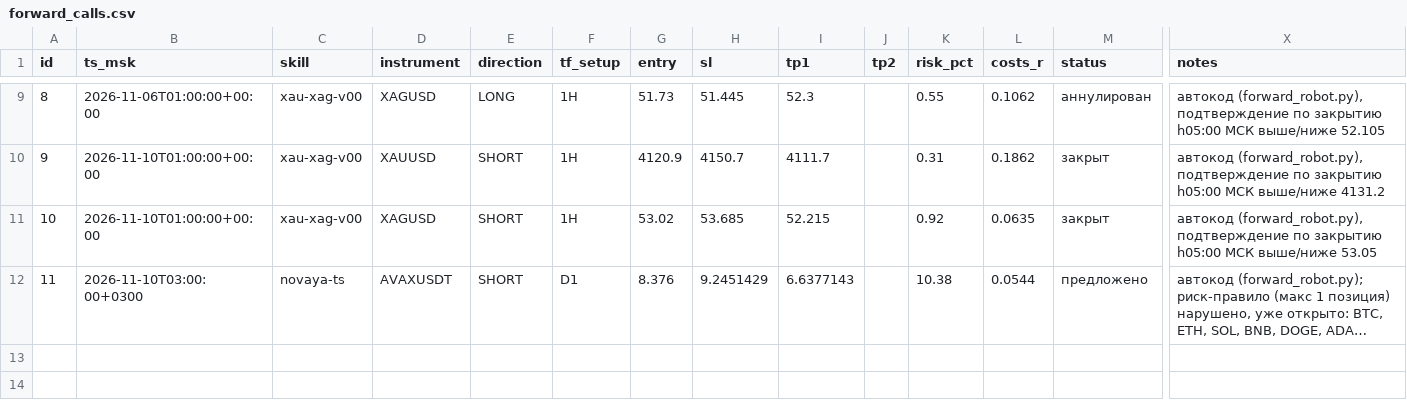
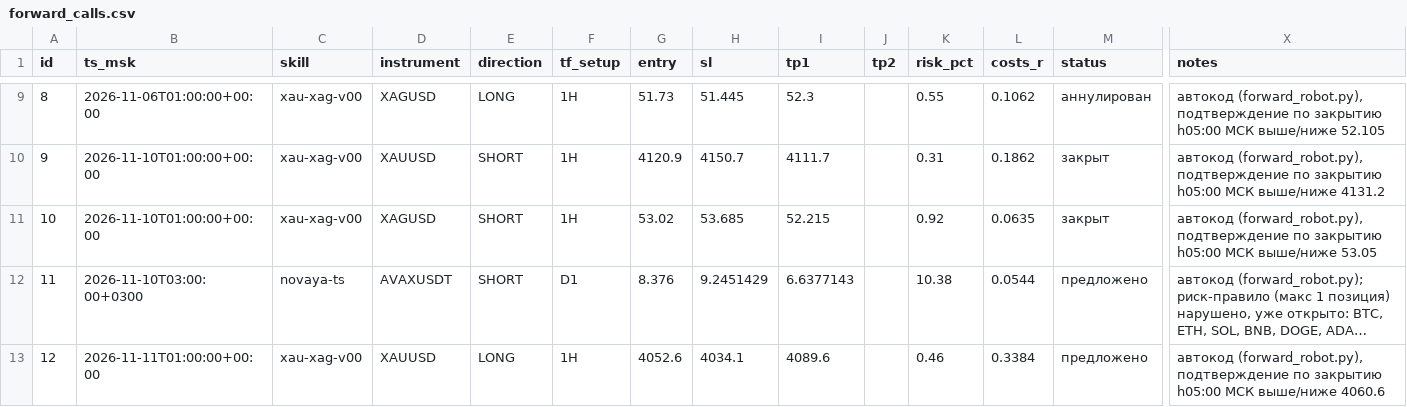
Before and after one commit to gusar181212-cell/orb-scanner, a CSV file: forward/forward_calls.csv, drawn as a sheet; only a part is shown, gaps mark what is left out; long unchanged cells end in …; rows hold the shown columns only; the diff names each change by its address in the sheet, - before the commit and + after, or states it on an @@ line.

Commit message:
forward_robot: обновление на 2026-11-11T09:04:38Z

```diff
--- a/forward/forward_calls.csv
+++ b/forward/forward_calls.csv
+row 13: 12 | 2026-11-11T01:00:00+00:00 | xau-xag-v00 | XAUUSD | LONG | 1H | 4052.6 | 4034.1 | 4089.6 |  | 0.46 | 0.3384 | предложено | автокод (forward_robot.py), подтверждение по закрытию h05:00 МСК выше/ниже 4060.6
```
Also changed, not shown: 1 other file.
